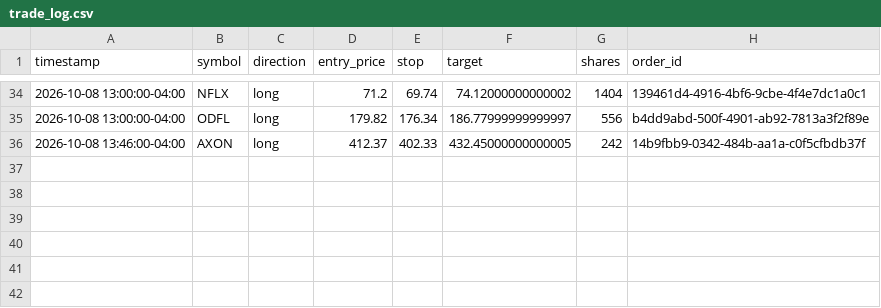
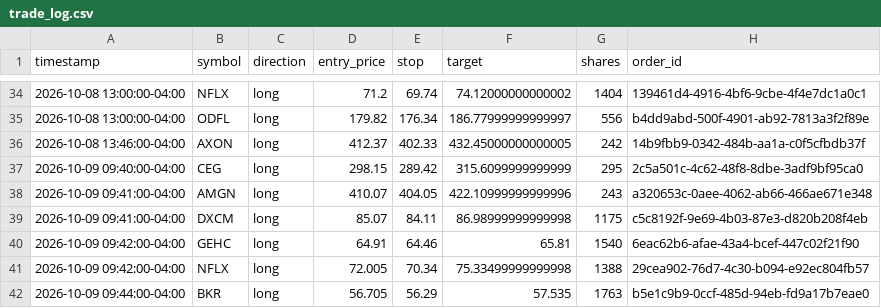
Before and after one commit to patrickobirmingham-eng/POB-CL-DT, a CSV file: trade_log.csv, drawn as a sheet; only a part is shown, gaps mark what is left out; the diff names each change by its address in the sheet, - before the commit and + after, or states it on an @@ line.

```diff
--- a/trade_log.csv
+++ b/trade_log.csv
+row 37: 2026-10-09 09:40:00-04:00 | CEG | long | 298.15 | 289.42 | 315.6099999999999 | 295 | 2c5a501c-4c62-48f8-8dbe-3adf9bf95ca0
+row 38: 2026-10-09 09:41:00-04:00 | AMGN | long | 410.07 | 404.05 | 422.10999999999996 | 243 | a320653c-0aee-4062-ab66-466ae671e348
+row 39: 2026-10-09 09:41:00-04:00 | DXCM | long | 85.07 | 84.11 | 86.98999999999998 | 1175 | c5c8192f-9e69-4b03-87e3-d820b208f4eb
+row 40: 2026-10-09 09:42:00-04:00 | GEHC | long | 64.91 | 64.46 | 65.81 | 1540 | 6eac62b6-afae-43a4-bcef-447c02f21f90
+row 41: 2026-10-09 09:42:00-04:00 | NFLX | long | 72.005 | 70.34 | 75.33499999999998 | 1388 | 29cea902-76d7-4c30-b094-e92ec804fb57
+row 42: 2026-10-09 09:44:00-04:00 | BKR | long | 56.705 | 56.29 | 57.535 | 1763 | b5e1c9b9-0ccf-485d-94eb-fd9a17b7eae0
```
Also changed, not shown: 2 other files.
